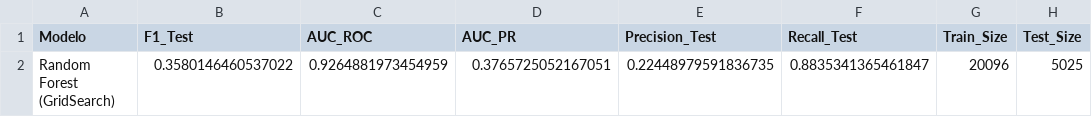
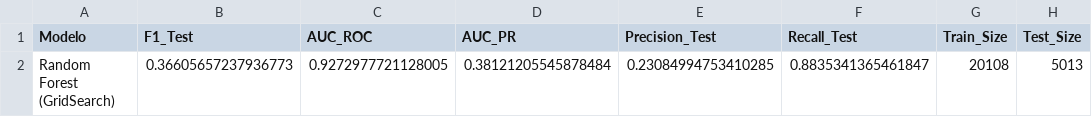
Before and after one commit to SlashGil/f1_master_project, a CSV file: resultados_random_forest_grid_search/metricas_comparativa.csv, drawn as a sheet; removed rows and columns are numbered as before the commit, all else as after; the diff names each change by its address in the sheet, - before the commit and + after, or states it on an @@ line.

```diff
--- a/resultados_random_forest_grid_search/metricas_comparativa.csv
+++ b/resultados_random_forest_grid_search/metricas_comparativa.csv
-row 2: Random Forest (GridSearch) | 0.3580146460537022 | 0.9264881973454959 | 0.3765725052167051 | 0.22448979591836735 | 0.8835341365461847 | 20096 | 5025
+row 2: Random Forest (GridSearch) | 0.36605657237936773 | 0.9272977721128005 | 0.38121205545878484 | 0.23084994753410285 | 0.8835341365461847 | 20108 | 5013
```
Also changed, not shown: resultados_mlp/feature_importance.csv, resultados_random_forest_baseline/feature_importance.csv, 47 other files.
